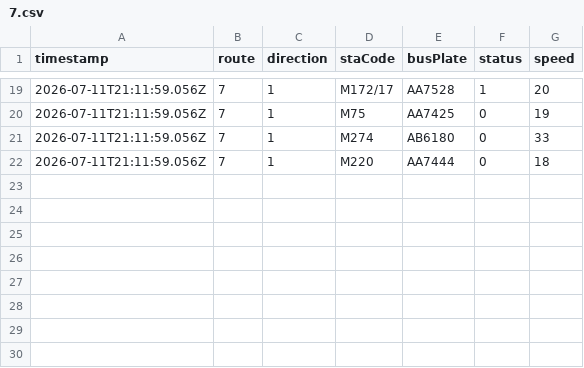
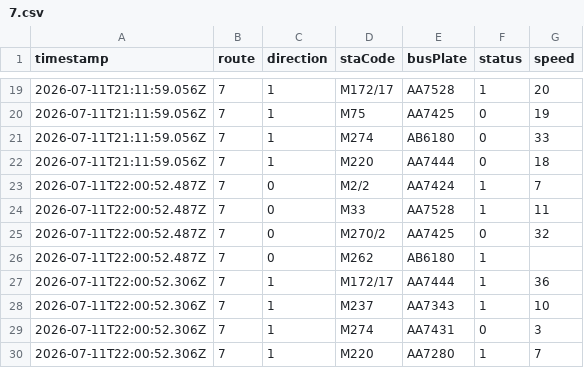
Before and after one commit to ChiHin-Lio/macau-bus-data, a CSV file: raw_logs/7.csv, drawn as a sheet; only a part is shown, gaps mark what is left out.

Commit message:
scraper: update 7.csv via Cloudflare Worker

```diff
--- a/raw_logs/7.csv
+++ b/raw_logs/7.csv
@@ -22 +22,9 @@ timestamp,route,direction,staCode,busPlate,status,speed
 2026-07-11T21:11:59.056Z,7,1,M220,AA7444,0,18
+2026-07-11T22:00:52.487Z,7,0,M2/2,AA7424,1,7
+2026-07-11T22:00:52.487Z,7,0,M33,AA7528,1,11
+2026-07-11T22:00:52.487Z,7,0,M270/2,AA7425,0,32
+2026-07-11T22:00:52.487Z,7,0,M262,AB6180,1,
+2026-07-11T22:00:52.306Z,7,1,M172/17,AA7444,1,36
+2026-07-11T22:00:52.306Z,7,1,M237,AA7343,1,10
+2026-07-11T22:00:52.306Z,7,1,M274,AA7431,0,3
+2026-07-11T22:00:52.306Z,7,1,M220,AA7280,1,7
```
